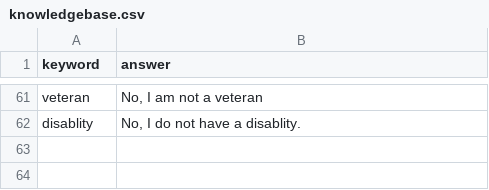
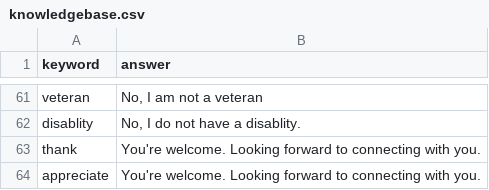
Before and after one commit to hendrykurnia/me, a CSV file: chatbot/knowledgebase.csv, drawn as a sheet; only a part is shown, gaps mark what is left out.

```diff
--- a/chatbot/knowledgebase.csv
+++ b/chatbot/knowledgebase.csv
@@ -62 +62,3 @@ veteran,"No, I am not a veteran"
 disablity, "No, I do not have a disablity."
+thank,"You're welcome. Looking forward to connecting with you."
+appreciate,"You're welcome. Looking forward to connecting with you."
```
Also changed, not shown: 2 other files.
